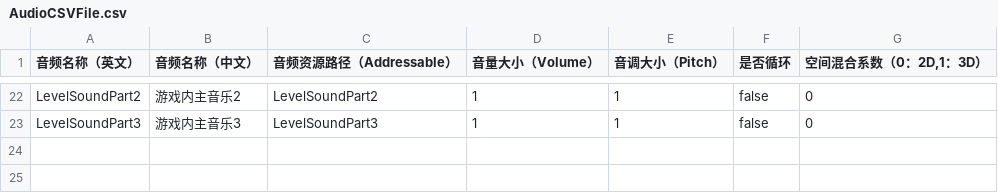
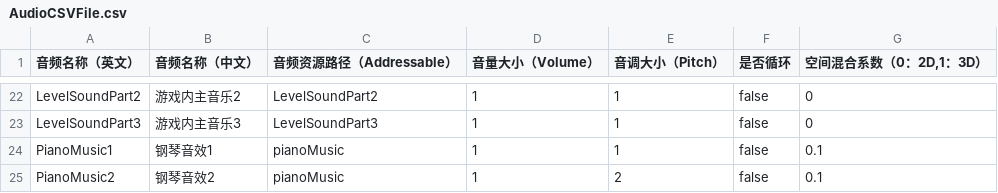
Before and after one commit to hhlovesyy/CatDreamGame, a CSV file: Assets/Designer/DesignerTableCommon/AudioCSVFile.csv, drawn as a sheet; only a part is shown, gaps mark what is left out; the diff names each change by its address in the sheet, - before the commit and + after, or states it on an @@ line.

```diff
--- a/Assets/Designer/DesignerTableCommon/AudioCSVFile.csv
+++ b/Assets/Designer/DesignerTableCommon/AudioCSVFile.csv
+row 24: PianoMusic1 | 钢琴音效1 | pianoMusic | 1 | 1 | false | 0.1
+row 25: PianoMusic2 | 钢琴音效2 | pianoMusic | 1 | 2 | false | 0.1
```
Also changed, not shown: 14 other files.
